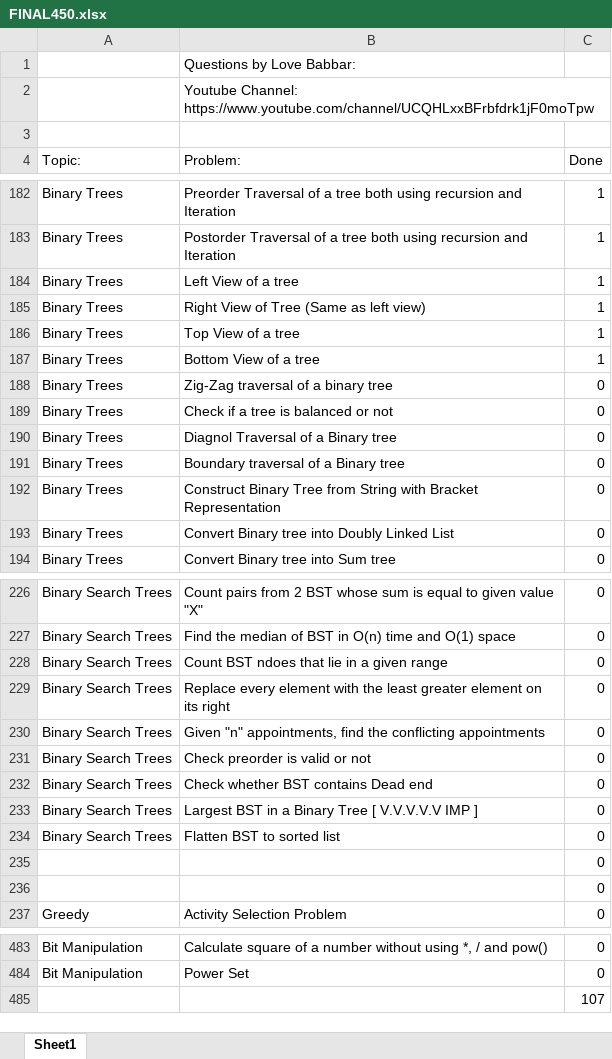
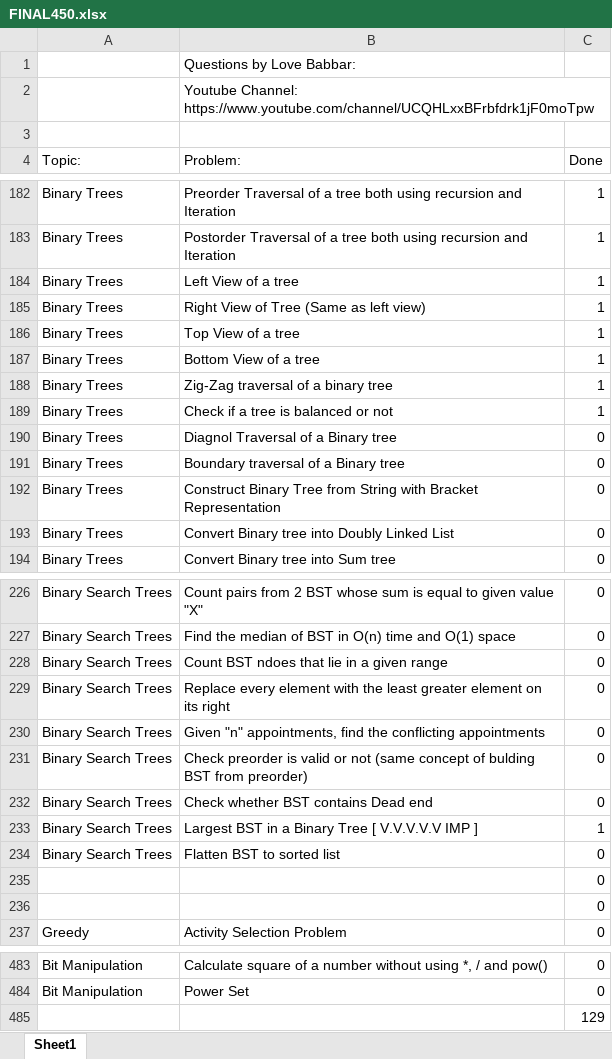
Before and after one commit to Tamoghna-Bhattacharjee/DSA_Cpp, an Excel workbook: SDE/FINAL450.xlsx, sheet Sheet1, drawn as a sheet; only a part is shown, gaps mark what is left out; values as stored, in another font and other column widths than the file's, no cell formats; the diff covers the shown part only; the diff names each change by its address in the sheet, - before the commit and + after, or states it on an @@ line.

```diff
--- a/SDE/FINAL450.xlsx (sheet Sheet1)
+++ b/SDE/FINAL450.xlsx (sheet Sheet1)
-C188:C189 (Done): 0
+C188:C189 (Done): 1
-B231 (Problem:): …or not
+B231 (Problem:): …or not (same concept of bulding BST from preorder)
-C233 (Done): 0
+C233 (Done): 1
-C485 (Done): 107
+C485 (Done): 129
```
Also changed, not shown: 3 added rows, 3 removed rows and 16 edited cells elsewhere in this sheet, cell formats, 2 other files.
